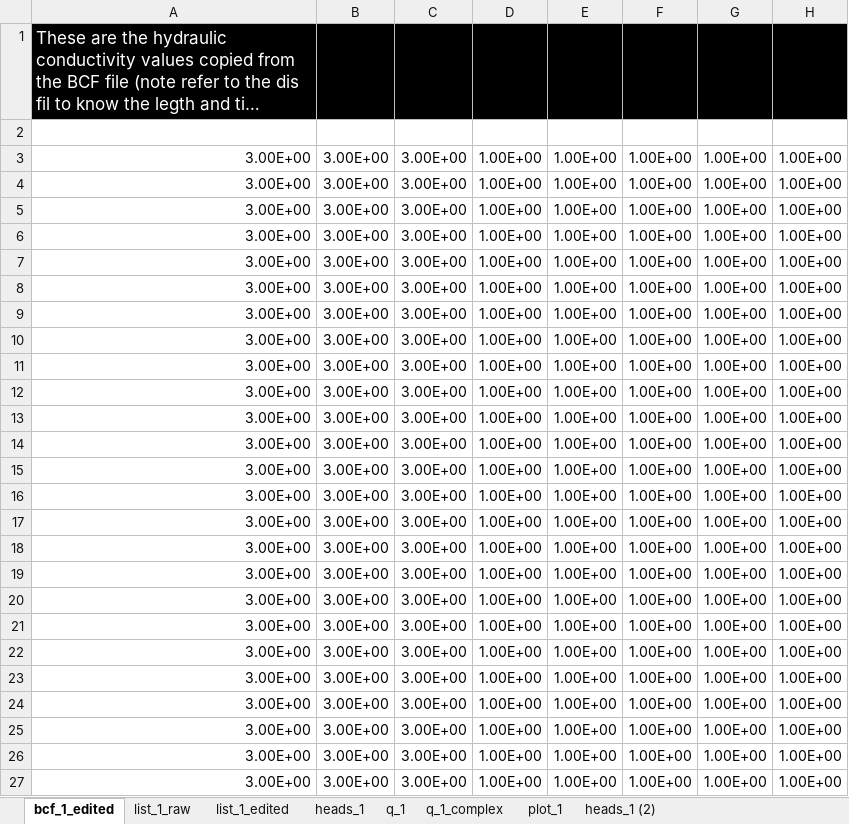
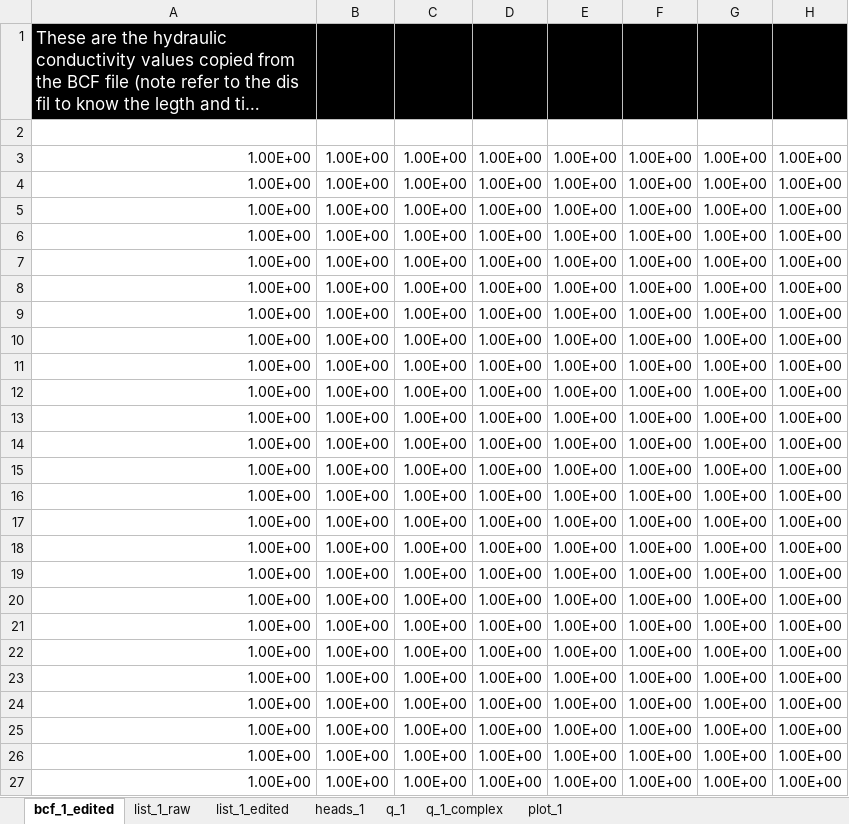
Before and after one commit to GW-modelling-Spring2022/homework-akahler03, an Excel workbook: Working/HW_2_working/HW2_BoxModel_manual/starter_code/HW_02_visualization_example.xlsx, sheet bcf_1_edited, drawn as a sheet; only a part is shown; long unchanged cells end in …; values as stored, in another font and other column widths than the file's, no borders; the diff names each change by its address in the sheet, - before the commit and + after, or states it on an @@ line.

```diff
--- a/Working/HW_2_working/HW2_BoxModel_manual/starter_code/HW_02_visualization_example.xlsx (sheet bcf_1_edited)
+++ b/Working/HW_2_working/HW2_BoxModel_manual/starter_code/HW_02_visualization_example.xlsx (sheet bcf_1_edited)
-sheet tab: heads_1 (2)
-A3:A27: 3.00E+00
+A3:A27: 1.00E+00
-B3:B27: 3.00E+00
+B3:B27: 1.00E+00
-C3:C27: 3.00E+00
+C3:C27: 1.00E+00
```
Also changed, not shown: sheet q_1_complex, sheet q_1, sheet heads_1, charts or pictures, 1 other file.
